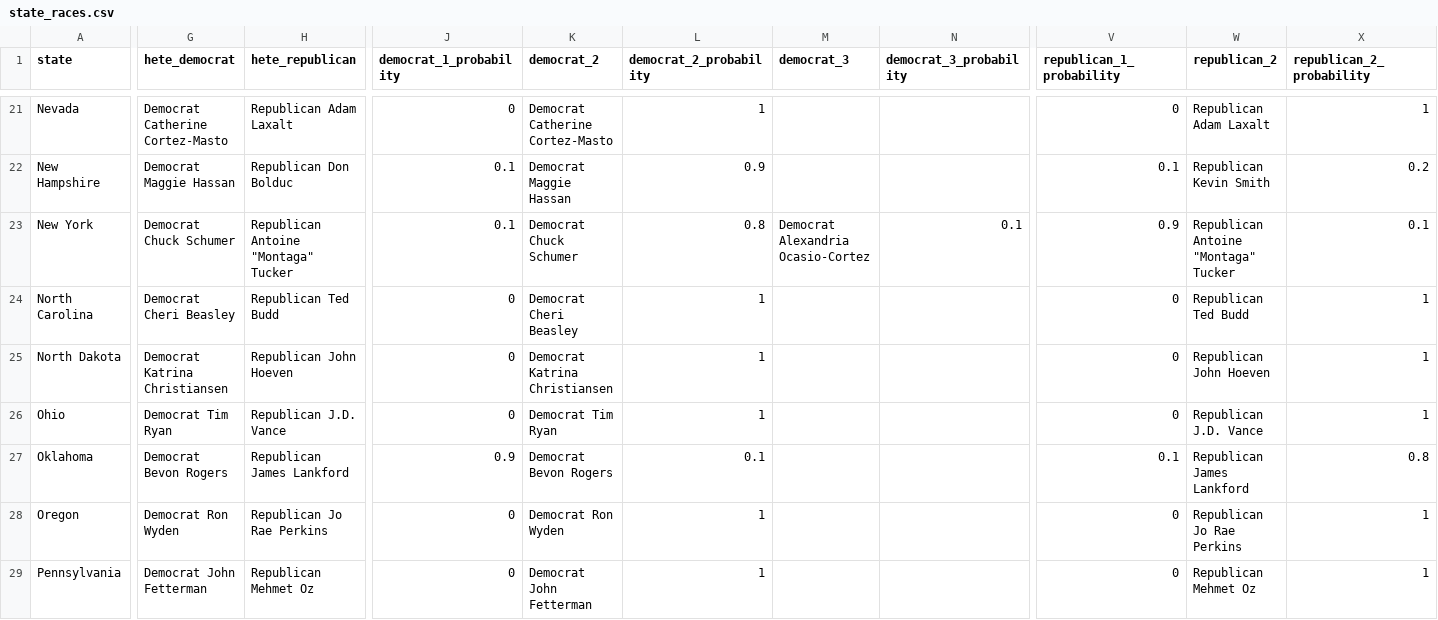
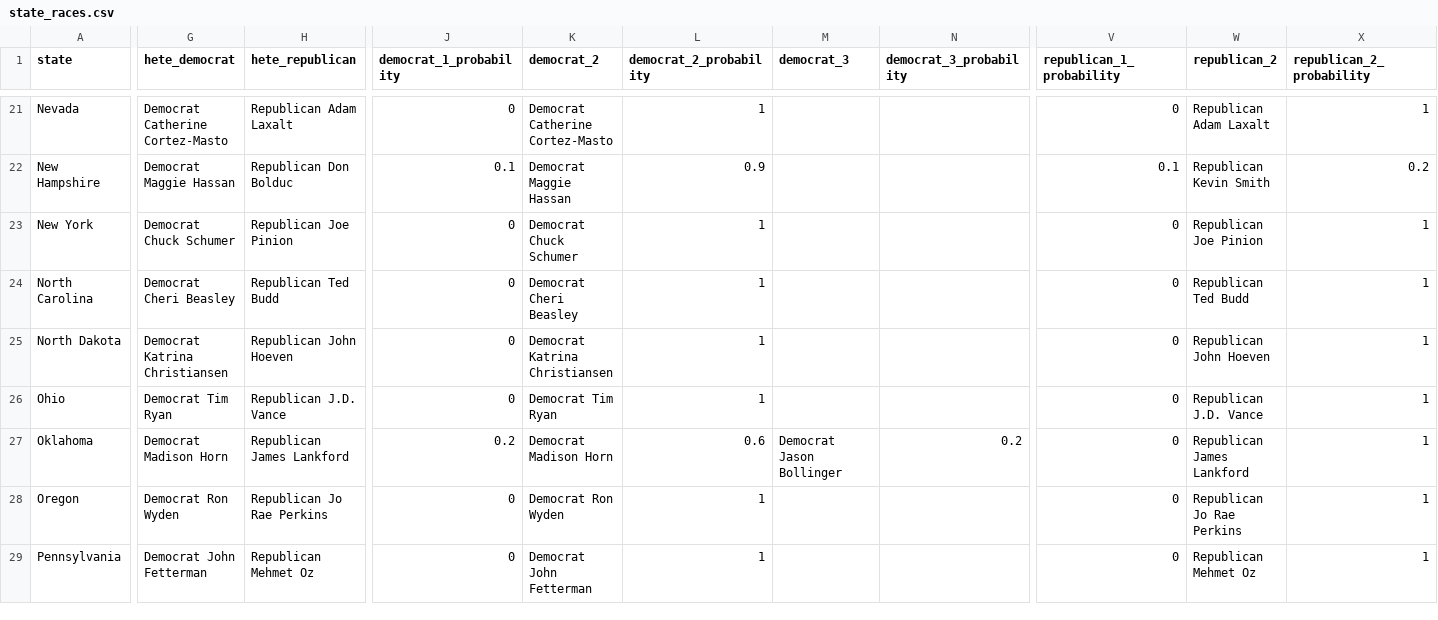
Before and after one commit to carnival-farmer/data, a CSV file: state_races.csv, drawn as a sheet; only a part is shown, gaps mark what is left out; the diff covers the shown part only; the diff names each change by its address in the sheet, - before the commit and + after, or states it on an @@ line.

```diff
--- a/state_races.csv
+++ b/state_races.csv
-H23 (hete_republican): Republican Antoine "Montaga" Tucker
+H23 (hete_republican): Republican Joe Pinion
-J23 (democrat_1_probability): 0.1
+J23 (democrat_1_probability): 0
-L23 (democrat_2_probability): 0.8
+L23 (democrat_2_probability): 1
-M23 (democrat_3): Democrat Alexandria Ocasio-Cortez
+M23 (democrat_3): (empty)
-N23 (democrat_3_probability): 0.1
+N23 (democrat_3_probability): (empty)
-V23 (republican_1_probability): 0.9
+V23 (republican_1_probability): 0
-W23 (republican_2): Republican Antoine "Montaga" Tucker
+W23 (republican_2): Republican Joe Pinion
-X23 (republican_2_probability): 0.1
+X23 (republican_2_probability): 1
-G27 (hete_democrat): Democrat Bevon Rogers
+G27 (hete_democrat): Democrat Madison Horn
-J27 (democrat_1_probability): 0.9
+J27 (democrat_1_probability): 0.2
-K27 (democrat_2): Democrat Bevon Rogers
+K27 (democrat_2): Democrat Madison Horn
-L27 (democrat_2_probability): 0.1
+L27 (democrat_2_probability): 0.6
-M27 (democrat_3): (empty)
+M27 (democrat_3): Democrat Jason Bollinger
-N27 (democrat_3_probability): (empty)
+N27 (democrat_3_probability): 0.2
-V27 (republican_1_probability): 0.1
+V27 (republican_1_probability): 0
-X27 (republican_2_probability): 0.8
+X27 (republican_2_probability): 1
```
Also changed, not shown: 81 edited cells elsewhere in this file, district_races.csv.
